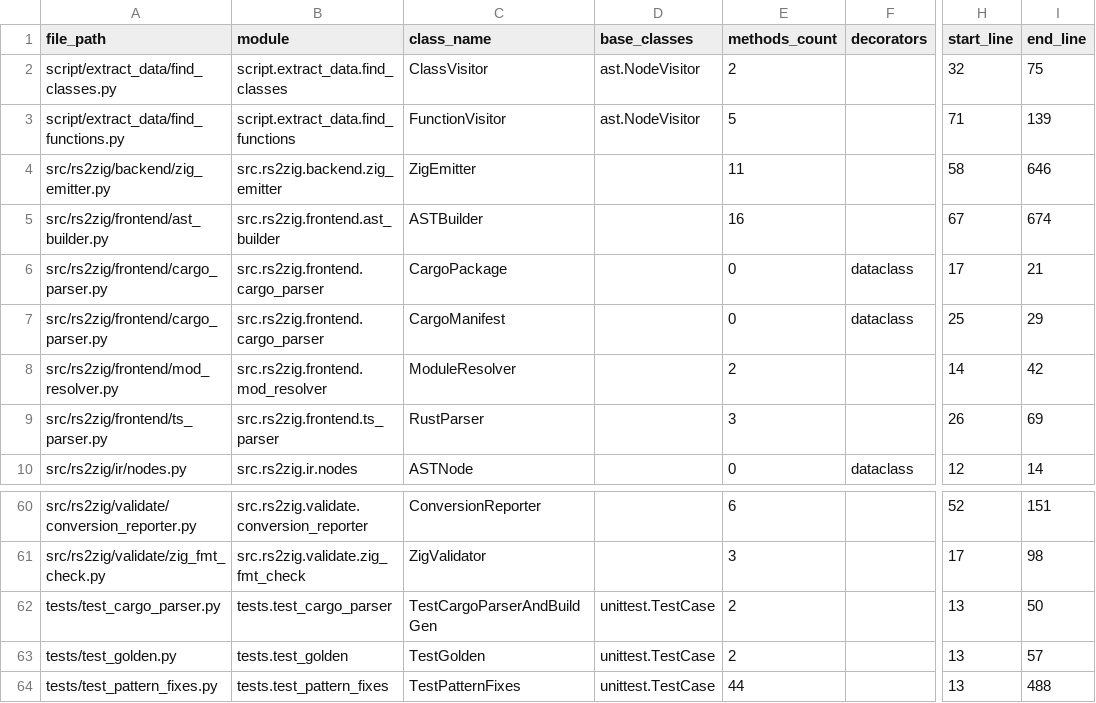
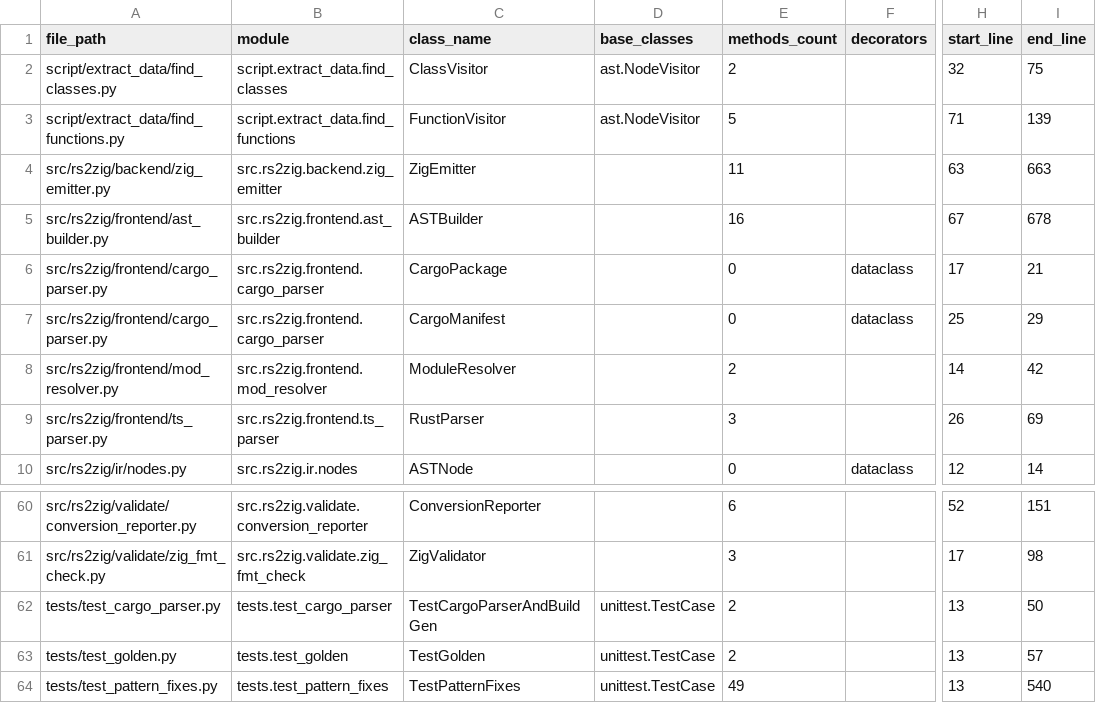
Before and after one commit to DaikyXendo/rs2zig, a CSV file: data/rs2zig/class.csv, drawn as a sheet; only a part is shown, gaps mark what is left out; the diff names each change by its address in the sheet, - before the commit and + after, or states it on an @@ line.

```diff
--- a/data/rs2zig/class.csv
+++ b/data/rs2zig/class.csv
-H4 (start_line): 58
+H4 (start_line): 63
-I4 (end_line): 646
+I4 (end_line): 663
-I5 (end_line): 674
+I5 (end_line): 678
-E64 (methods_count): 44
+E64 (methods_count): 49
-I64 (end_line): 488
+I64 (end_line): 540
```
Also changed, not shown: data/rs2zig/const.csv, data/rs2zig/file.csv, 4 other files.
